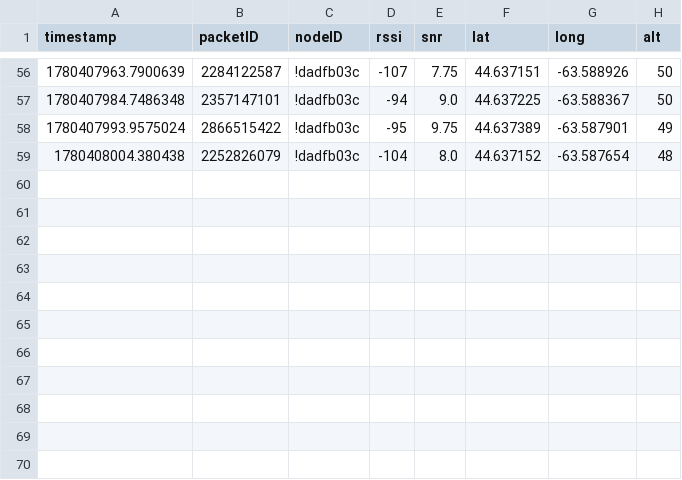
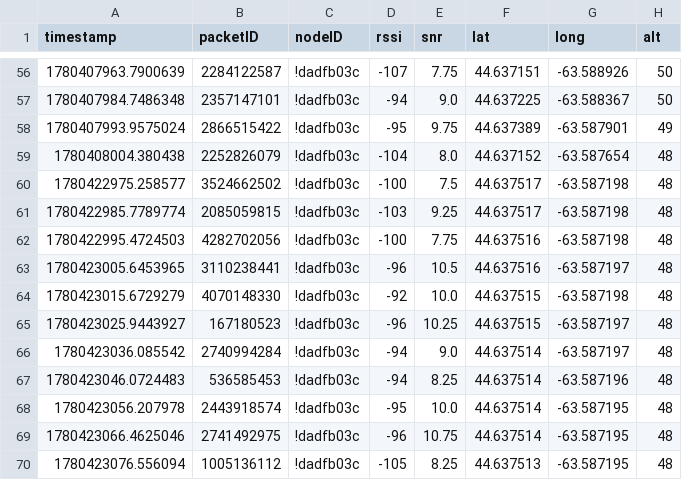
Before and after one commit to jonearle/usra2026, a CSV file: data/bike_tests/bike_north_long_fast2.csv (was data/bike_tests/bike_nearby2_long_fast.csv), drawn as a sheet; only a part is shown, gaps mark what is left out.

```diff
--- a/data/bike_tests/bike_nearby2_long_fast.csv
+++ b/data/bike_tests/bike_north_long_fast2.csv
@@ -59 +59,12 @@ timestamp,packetID,nodeID,rssi,snr,lat,long,alt
 1780408004.380438,2252826079,!dadfb03c,-104,8.0,44.637152,-63.587654,48
+1780422975.258577,3524662502,!dadfb03c,-100,7.5,44.637517,-63.587198,48
+1780422985.7789774,2085059815,!dadfb03c,-103,9.25,44.637517,-63.587198,48
+1780422995.4724503,4282702056,!dadfb03c,-100,7.75,44.637516,-63.587198,48
+1780423005.6453965,3110238441,!dadfb03c,-96,10.5,44.637516,-63.587197,48
+1780423015.6729279,4070148330,!dadfb03c,-92,10.0,44.637515,-63.587198,48
+1780423025.9443927,167180523,!dadfb03c,-96,10.25,44.637515,-63.587197,48
+1780423036.085542,2740994284,!dadfb03c,-94,9.0,44.637514,-63.587197,48
+1780423046.0724483,536585453,!dadfb03c,-94,8.25,44.637514,-63.587196,48
+1780423056.207978,2443918574,!dadfb03c,-95,10.0,44.637514,-63.587195,48
+1780423066.4625046,2741492975,!dadfb03c,-96,10.75,44.637514,-63.587195,48
+1780423076.556094,1005136112,!dadfb03c,-105,8.25,44.637513,-63.587195,48
```
Also changed, not shown: data/bike_tests/bike_north_long_fast.csv, 4 other files.
